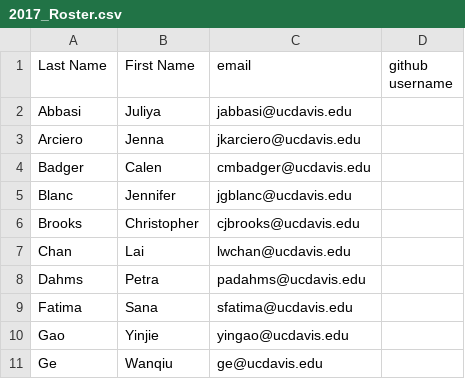
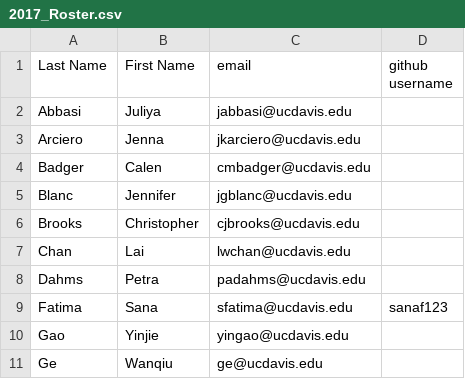
Before and after one commit to UCDBIS180L/gh-usernames, a CSV file: 2017_Roster.csv, drawn as a sheet; only a part is shown.

Commit message:
Added username

```diff
--- a/2017_Roster.csv
+++ b/2017_Roster.csv
@@ -8,3 +8,3 @@ Chan,Lai,lwchan@ucdavis.edu,
 Dahms,Petra,padahms@ucdavis.edu,
-Fatima,Sana,sfatima@ucdavis.edu,
+Fatima,Sana,sfatima@ucdavis.edu,sanaf123
 Gao,Yinjie,yingao@ucdavis.edu,
```
